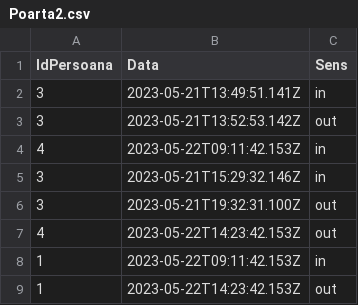
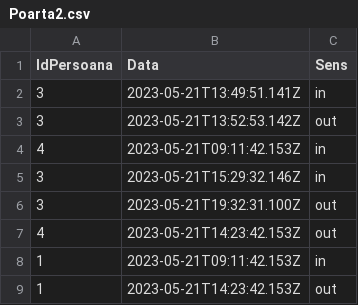
Before and after one commit to Daniel-Lazar21/proiect_final, a CSV file: intrari/Poarta2.csv, drawn as a sheet.

```diff
--- a/intrari/Poarta2.csv
+++ b/intrari/Poarta2.csv
@@ -3,7 +3,7 @@ IdPersoana,Data,Sens
 3,2023-05-21T13:52:53.142Z,out
-4,2023-05-22T09:11:42.153Z,in
+4,2023-05-21T09:11:42.153Z,in
 3,2023-05-21T15:29:32.146Z,in
 3,2023-05-21T19:32:31.100Z,out
-4,2023-05-22T14:23:42.153Z,out
-1,2023-05-22T09:11:42.153Z,in
-1,2023-05-22T14:23:42.153Z,out
+4,2023-05-21T14:23:42.153Z,out
+1,2023-05-21T09:11:42.153Z,in
+1,2023-05-21T14:23:42.153Z,out
```
Also changed, not shown: 3 other files.
